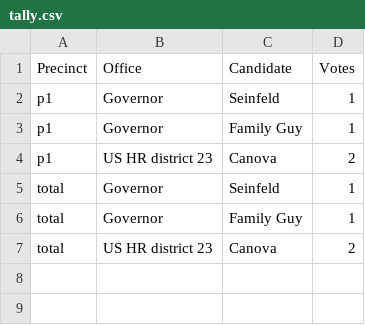
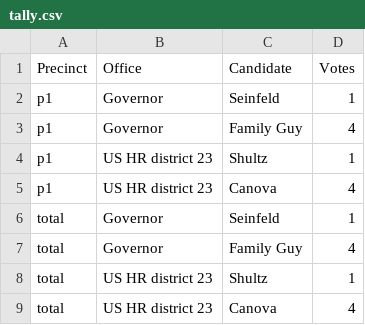
Before and after one commit to steve7642/democracy_counts, a CSV file: audit/out_csv/tally.csv, drawn as a sheet.

```diff
--- a/audit/out_csv/tally.csv
+++ b/audit/out_csv/tally.csv
@@ -2,6 +2,8 @@
 "p1","Governor","Seinfeld","1"
-"p1","Governor","Family Guy","1"
-"p1","US HR district 23","Canova","2"
+"p1","Governor","Family Guy","4"
+"p1","US HR district 23","Shultz","1"
+"p1","US HR district 23","Canova","4"
 "total","Governor","Seinfeld","1"
-"total","Governor","Family Guy","1"
-"total","US HR district 23","Canova","2"
+"total","Governor","Family Guy","4"
+"total","US HR district 23","Shultz","1"
+"total","US HR district 23","Canova","4"
```
Also changed, not shown: audit/out_csv/analytics.csv, audit/out_csv/intake.csv, 47 other files.
